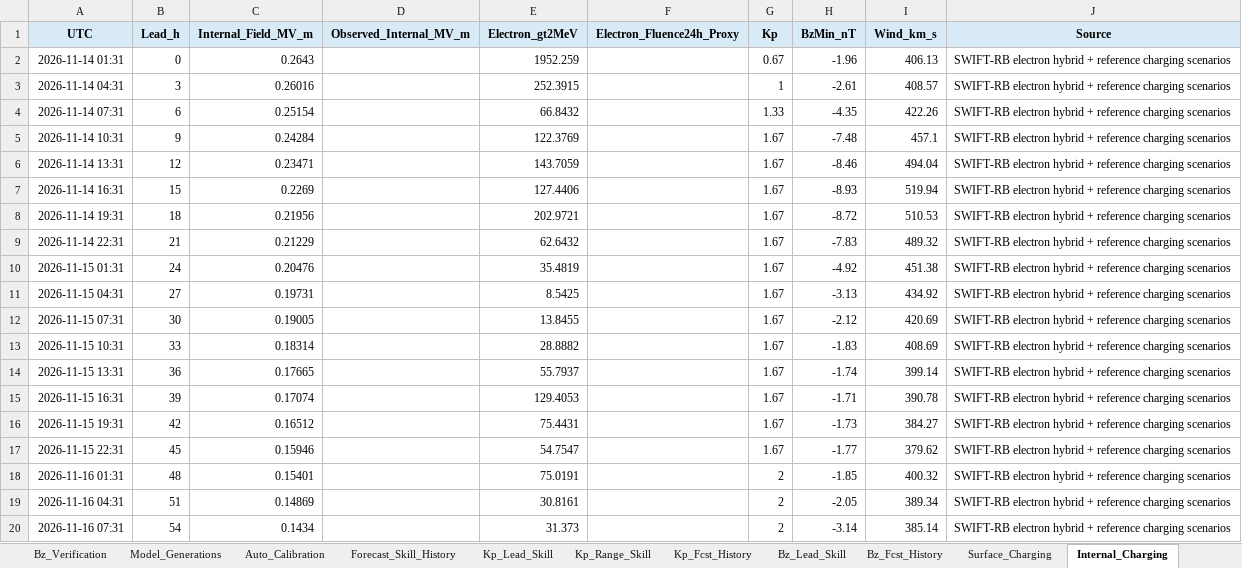
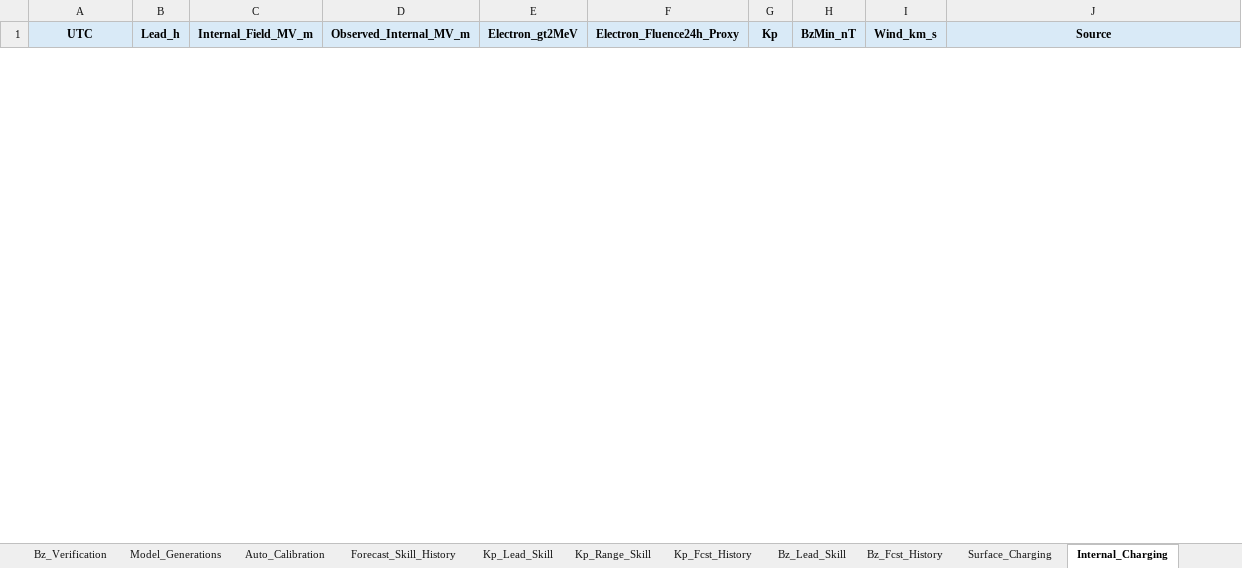
Before and after one commit to sgsy4c2zh7-tech/GEO-SAT-Thread, an Excel workbook: docs/reports/swift_space_weather_2026-11.xlsx, sheet Internal_Charging, drawn as a sheet; only a part is shown; values as stored, in another font and other column widths than the file's, no borders; charts and pictures not drawn; removed rows and columns are numbered as before the commit, all else as after; the diff covers the shown part only; the diff names each change by its address in the sheet, - before the commit and + after, or states it on an @@ line.

```diff
--- a/docs/reports/swift_space_weather_2026-11.xlsx (sheet Internal_Charging)
+++ b/docs/reports/swift_space_weather_2026-11.xlsx (sheet Internal_Charging)
-row 2: 2026-11-14 01:31 | 0 | 0.2643 |  | 1952.259 |  | 0.67 | -1.96 | 406.13 | SWIFT-RB electron hybrid + reference charging scenarios
-row 3: 2026-11-14 04:31 | 3 | 0.26016 |  | 252.3915 |  | 1 | -2.61 | 408.57 | SWIFT-RB electron hybrid + reference charging scenarios
-row 4: 2026-11-14 07:31 | 6 | 0.25154 |  | 66.8432 |  | 1.33 | -4.35 | 422.26 | SWIFT-RB electron hybrid + reference charging scenarios
-row 5: 2026-11-14 10:31 | 9 | 0.24284 |  | 122.3769 |  | 1.67 | -7.48 | 457.1 | SWIFT-RB electron hybrid + reference charging scenarios
-row 6: 2026-11-14 13:31 | 12 | 0.23471 |  | 143.7059 |  | 1.67 | -8.46 | 494.04 | SWIFT-RB electron hybrid + reference charging scenarios
-row 7: 2026-11-14 16:31 | 15 | 0.2269 |  | 127.4406 |  | 1.67 | -8.93 | 519.94 | SWIFT-RB electron hybrid + reference charging scenarios
-row 8: 2026-11-14 19:31 | 18 | 0.21956 |  | 202.9721 |  | 1.67 | -8.72 | 510.53 | SWIFT-RB electron hybrid + reference charging scenarios
-row 9: 2026-11-14 22:31 | 21 | 0.21229 |  | 62.6432 |  | 1.67 | -7.83 | 489.32 | SWIFT-RB electron hybrid + reference charging scenarios
-row 10: 2026-11-15 01:31 | 24 | 0.20476 |  | 35.4819 |  | 1.67 | -4.92 | 451.38 | SWIFT-RB electron hybrid + reference charging scenarios
-row 11: 2026-11-15 04:31 | 27 | 0.19731 |  | 8.5425 |  | 1.67 | -3.13 | 434.92 | SWIFT-RB electron hybrid + reference charging scenarios
-row 12: 2026-11-15 07:31 | 30 | 0.19005 |  | 13.8455 |  | 1.67 | -2.12 | 420.69 | SWIFT-RB electron hybrid + reference charging scenarios
-row 13: 2026-11-15 10:31 | 33 | 0.18314 |  | 28.8882 |  | 1.67 | -1.83 | 408.69 | SWIFT-RB electron hybrid + reference charging scenarios
-row 14: 2026-11-15 13:31 | 36 | 0.17665 |  | 55.7937 |  | 1.67 | -1.74 | 399.14 | SWIFT-RB electron hybrid + reference charging scenarios
-row 15: 2026-11-15 16:31 | 39 | 0.17074 |  | 129.4053 |  | 1.67 | -1.71 | 390.78 | SWIFT-RB electron hybrid + reference charging scenarios
-row 16: 2026-11-15 19:31 | 42 | 0.16512 |  | 75.4431 |  | 1.67 | -1.73 | 384.27 | SWIFT-RB electron hybrid + reference charging scenarios
-row 17: 2026-11-15 22:31 | 45 | 0.15946 |  | 54.7547 |  | 1.67 | -1.77 | 379.62 | SWIFT-RB electron hybrid + reference charging scenarios
-row 18: 2026-11-16 01:31 | 48 | 0.15401 |  | 75.0191 |  | 2 | -1.85 | 400.32 | SWIFT-RB electron hybrid + reference charging scenarios
-row 19: 2026-11-16 04:31 | 51 | 0.14869 |  | 30.8161 |  | 2 | -2.05 | 389.34 | SWIFT-RB electron hybrid + reference charging scenarios
-row 20: 2026-11-16 07:31 | 54 | 0.1434 |  | 31.373 |  | 2 | -3.14 | 385.14 | SWIFT-RB electron hybrid + reference charging scenarios
```
Also changed, not shown: 25 added rows and 6 removed rows elsewhere in this sheet, sheet ENLIL_Verification, sheet Accuracy, sheet Wind_Fcst_History, sheet Research_Metrics, sheet Wind_Forecast_3d, sheet Surface_Charging, 21 more sheets, charts or pictures, 54 other files.
